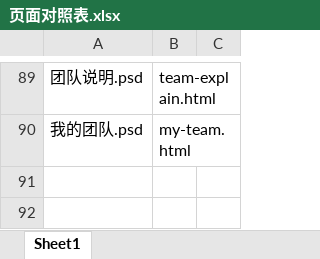
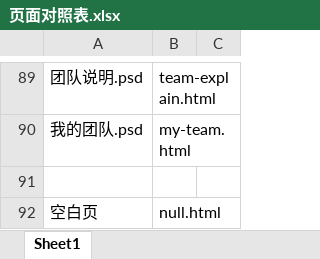
Before and after one commit to lilinchun1/weidai2.0, an Excel workbook: 页面对照表.xlsx, sheet Sheet1, drawn as a sheet; only a part is shown, gaps mark what is left out; values as stored, in another font and other column widths than the file's, no borders; the diff names each change by its address in the sheet, - before the commit and + after, or states it on an @@ line.

Commit message:
2015021 add null.html

```diff
--- a/页面对照表.xlsx (sheet Sheet1)
+++ b/页面对照表.xlsx (sheet Sheet1)
+row 91: (empty)
+row 92: 空白页 | null.html
```
Also changed, not shown: 10 other files.
